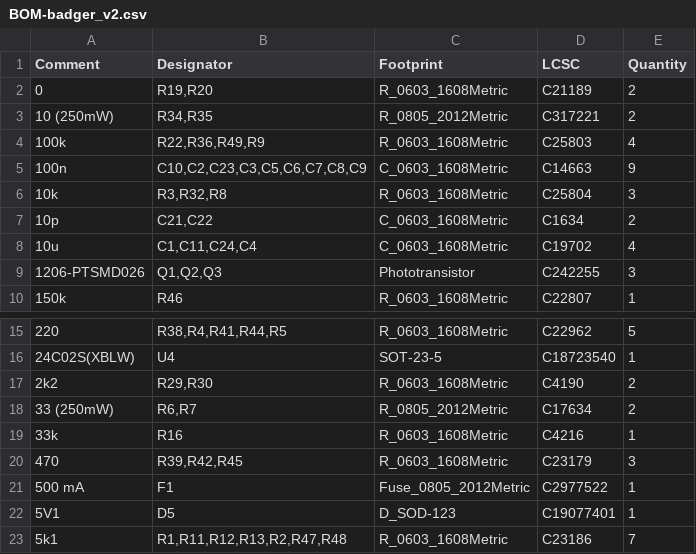
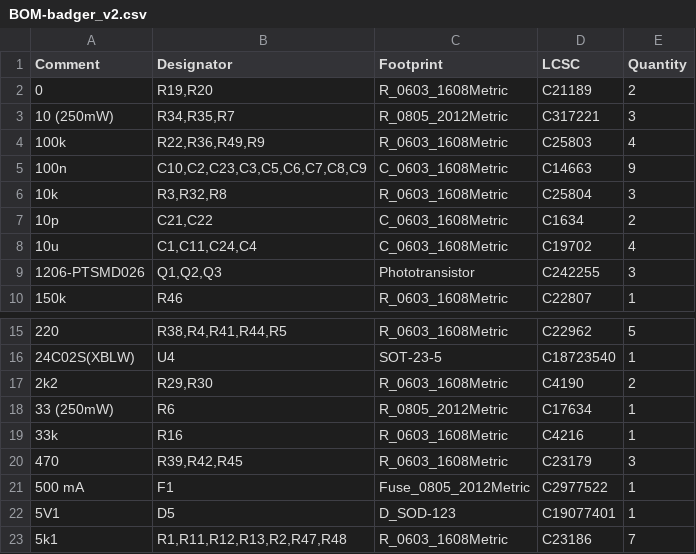
Before and after one commit to xx0x/badger, a CSV file: pcb/badger_v2/jlcpcb/production_files/BOM-badger_v2.csv, drawn as a sheet; only a part is shown, gaps mark what is left out.

```diff
--- a/pcb/badger_v2/jlcpcb/production_files/BOM-badger_v2.csv
+++ b/pcb/badger_v2/jlcpcb/production_files/BOM-badger_v2.csv
@@ -2,3 +2,3 @@ Comment,Designator,Footprint,LCSC,Quantity
 0,"R19,R20",R_0603_1608Metric,C21189,2
-10 (250mW),"R34,R35",R_0805_2012Metric,C317221,2
+10 (250mW),"R34,R35,R7",R_0805_2012Metric,C317221,3
 100k,"R22,R36,R49,R9",R_0603_1608Metric,C25803,4
@@ -17,3 +17,3 @@ Comment,Designator,Footprint,LCSC,Quantity
 2k2,"R29,R30",R_0603_1608Metric,C4190,2
-33 (250mW),"R6,R7",R_0805_2012Metric,C17634,2
+33 (250mW),R6,R_0805_2012Metric,C17634,1
 33k,R16,R_0603_1608Metric,C4216,1
```
Also changed, not shown: pcb/badger_v2/jlcpcb/production_files/CPL-badger_v2.csv, 5 other files.
